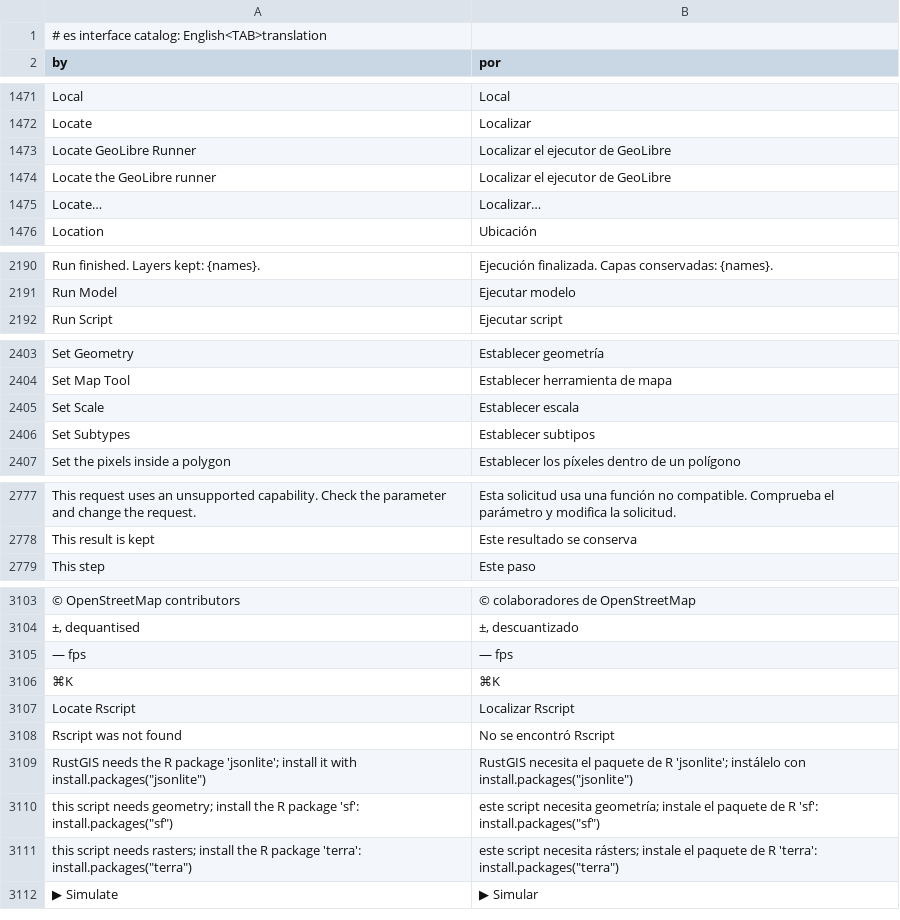
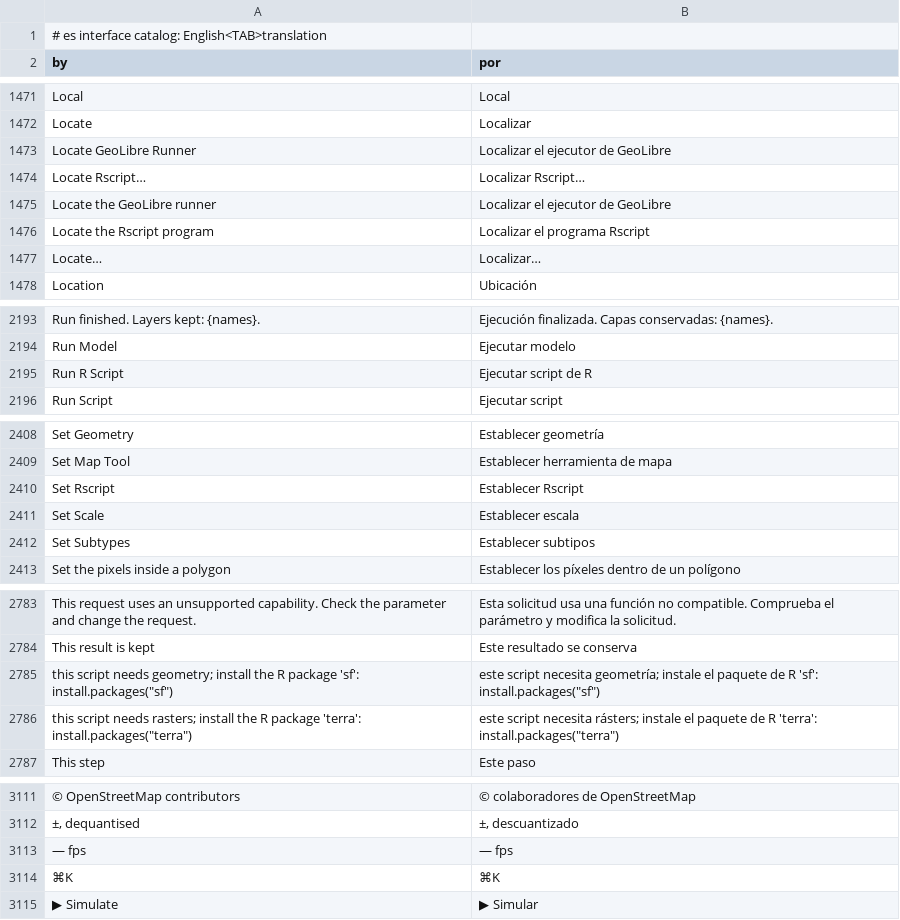
Before and after one commit to brownag/RustGIS, a TSV file: crates/ui-egui/src/i18n/es.tsv, drawn as a sheet; only a part is shown, gaps mark what is left out; removed rows and columns are numbered as before the commit, all else as after; the diff names each change by its address in the sheet, - before the commit and + after, or states it on an @@ line.

```diff
--- a/crates/ui-egui/src/i18n/es.tsv
+++ b/crates/ui-egui/src/i18n/es.tsv
+row 1474: Locate Rscript… | Localizar Rscript…
+row 1476: Locate the Rscript program | Localizar el programa Rscript
+row 2195: Run R Script | Ejecutar script de R
+row 2410: Set Rscript | Establecer Rscript
@@ row 3110 moved to row 2785: this script needs geometry; install the … @@
@@ row 3111 moved to row 2786: this script needs rasters; install the R… @@
-row 3107: Locate Rscript | Localizar Rscript
@@ row 3108 moved to row 2181: Rscript was not found @@
@@ row 3109 moved to row 2216: RustGIS needs the R package 'jsonlite'; … @@
```
Also changed, not shown: crates/ui-egui/src/i18n/fr.tsv, crates/ui-egui/src/i18n/ja.tsv, 12 other files.
